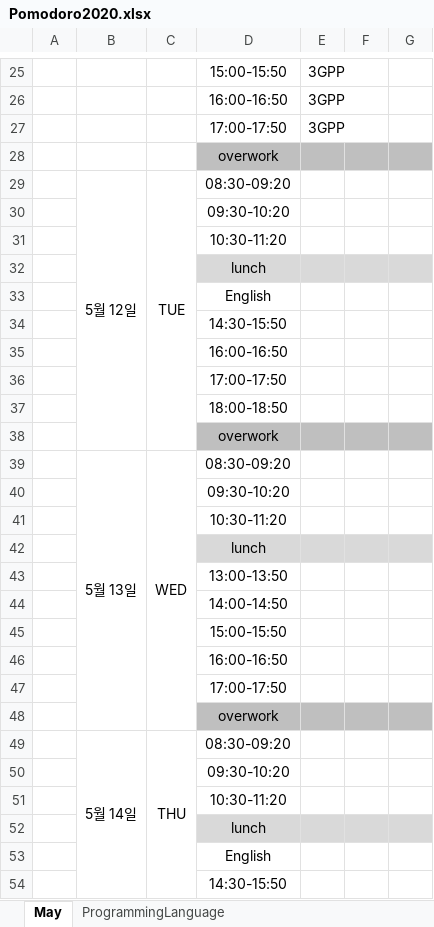
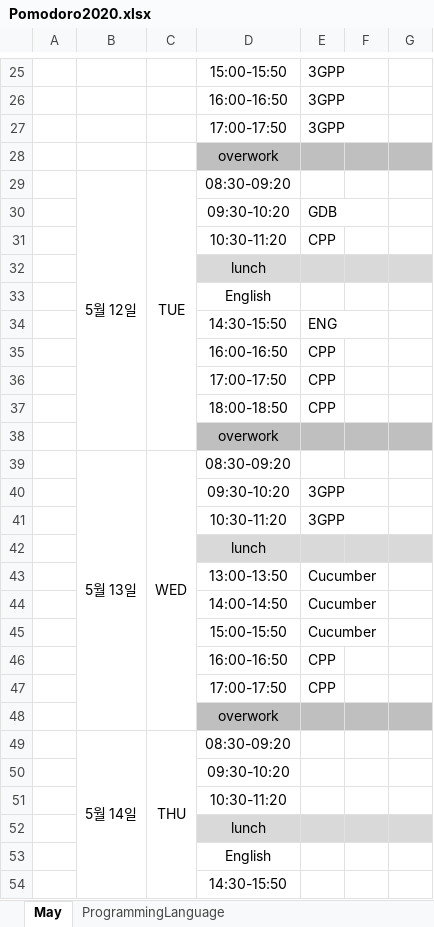
Before and after one commit to SangguKang/doc, an Excel workbook: Pomodoro2020.xlsx, sheet May, drawn as a sheet; only a part is shown, gaps mark what is left out; values as stored, in another font and other column widths than the file's, no borders; the diff covers the shown part only; the diff names each change by its address in the sheet, - before the commit and + after, or states it on an @@ line.

```diff
--- a/Pomodoro2020.xlsx (sheet May)
+++ b/Pomodoro2020.xlsx (sheet May)
-E30: (empty)
+E30: GDB
-E31: (empty)
+E31: CPP
-E34: (empty)
+E34: ENG
-E35:E37: (empty)
+E35:E37: CPP
-E40:E41: (empty)
+E40:E41: 3GPP
-E43:E45: (empty)
+E43:E45: Cucumber
-E46:E47: (empty)
+E46:E47: CPP
```
Also changed, not shown: 1 added row, 1 removed row and 3 edited cells elsewhere in this sheet, 3 other files.
